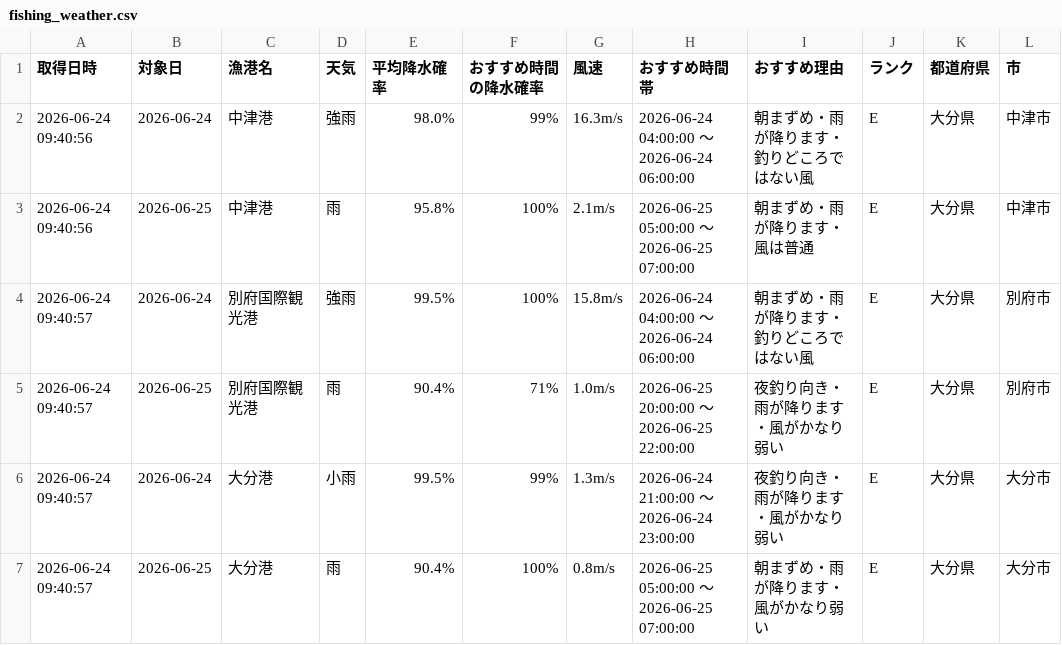
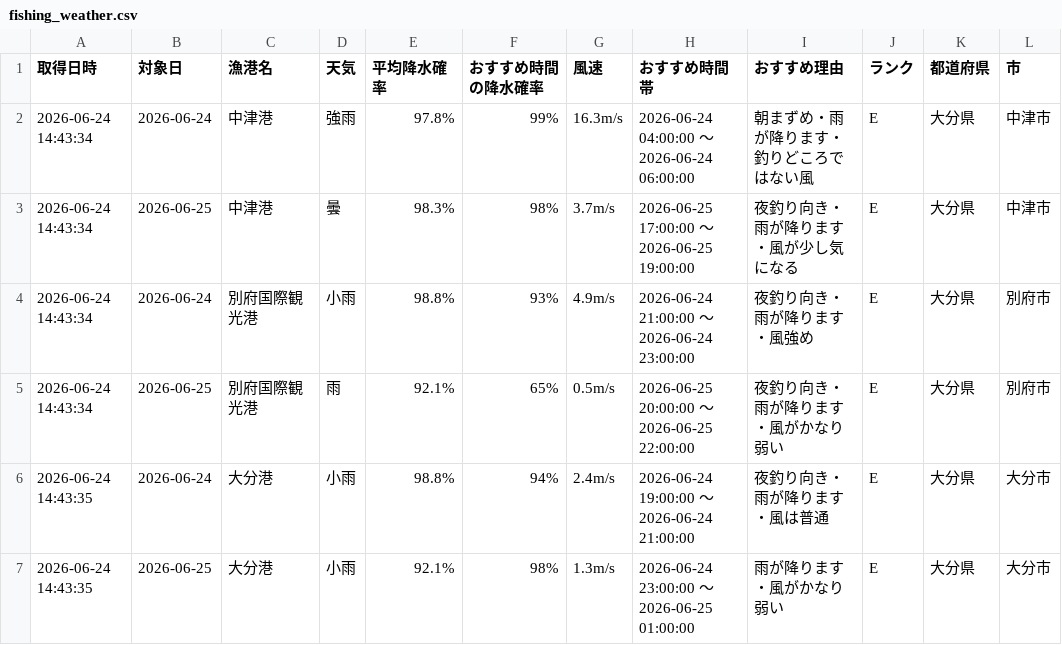
Before and after one commit to Naoya-ya-man/oita-fishing-dashboard, a CSV file: fishing_weather.csv, drawn as a sheet; only a part is shown; the diff covers the shown part only.

```diff
--- a/fishing_weather.csv
+++ b/fishing_weather.csv
@@ -1,7 +1,7 @@
 取得日時,対象日,漁港名,天気,平均降水確率,おすすめ時間の降水確率,風速,おすすめ時間帯,おすすめ理由,ランク,都道府県,市
-2026-06-24 09:40:56,2026-06-24,中津港,強雨,98.0%,99%,16.3m/s,2026-06-24 04:00:00 ～ 2026-06-24 06:00:00,朝まずめ・雨が降ります・釣りどころではない風,E,大分県,中津市
-2026-06-24 09:40:56,2026-06-25,中津港,雨,95.8%,100%,2.1m/s,2026-06-25 05:00:00 ～ 2026-06-25 07:00:00,朝まずめ・雨が降ります・風は普通,E,大分県,中津市
-2026-06-24 09:40:57,2026-06-24,別府国際観光港,強雨,99.5%,100%,15.8m/s,2026-06-24 04:00:00 ～ 2026-06-24 06:00:00,朝まずめ・雨が降ります・釣りどころではない風,E,大分県,別府市
-2026-06-24 09:40:57,2026-06-25,別府国際観光港,雨,90.4%,71%,1.0m/s,2026-06-25 20:00:00 ～ 2026-06-25 22:00:00,夜釣り向き・雨が降ります・風がかなり弱い,E,大分県,別府市
-2026-06-24 09:40:57,2026-06-24,大分港,小雨,99.5%,99%,1.3m/s,2026-06-24 21:00:00 ～ 2026-06-24 23:00:00,夜釣り向き・雨が降ります・風がかなり弱い,E,大分県,大分市
-2026-06-24 09:40:57,2026-06-25,大分港,雨,90.4%,100%,0.8m/s,2026-06-25 05:00:00 ～ 2026-06-25 07:00:00,朝まずめ・雨が降ります・風がかなり弱い,E,大分県,大分市
+2026-06-24 14:43:34,2026-06-24,中津港,強雨,97.8%,99%,16.3m/s,2026-06-24 04:00:00 ～ 2026-06-24 06:00:00,朝まずめ・雨が降ります・釣りどころではない風,E,大分県,中津市
+2026-06-24 14:43:34,2026-06-25,中津港,曇,98.3%,98%,3.7m/s,2026-06-25 17:00:00 ～ 2026-06-25 19:00:00,夜釣り向き・雨が降ります・風が少し気になる,E,大分県,中津市
+2026-06-24 14:43:34,2026-06-24,別府国際観光港,小雨,98.8%,93%,4.9m/s,2026-06-24 21:00:00 ～ 2026-06-24 23:00:00,夜釣り向き・雨が降ります・風強め,E,大分県,別府市
+2026-06-24 14:43:34,2026-06-25,別府国際観光港,雨,92.1%,65%,0.5m/s,2026-06-25 20:00:00 ～ 2026-06-25 22:00:00,夜釣り向き・雨が降ります・風がかなり弱い,E,大分県,別府市
+2026-06-24 14:43:35,2026-06-24,大分港,小雨,98.8%,94%,2.4m/s,2026-06-24 19:00:00 ～ 2026-06-24 21:00:00,夜釣り向き・雨が降ります・風は普通,E,大分県,大分市
+2026-06-24 14:43:35,2026-06-25,大分港,小雨,92.1%,98%,1.3m/s,2026-06-24 23:00:00 ～ 2026-06-25 01:00:00,雨が降ります・風がかなり弱い,E,大分県,大分市
```
Also changed, not shown: 33 edited cells elsewhere in this file.
